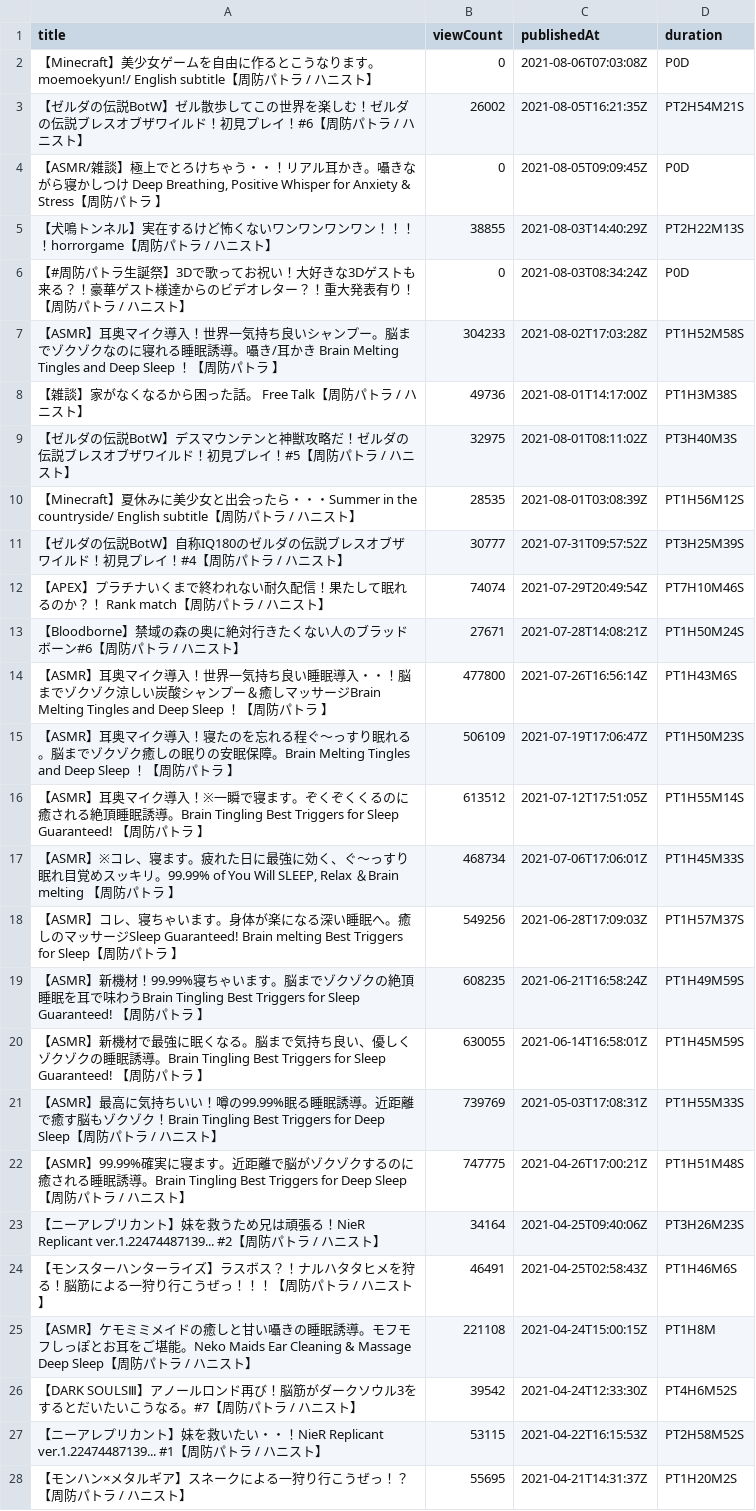
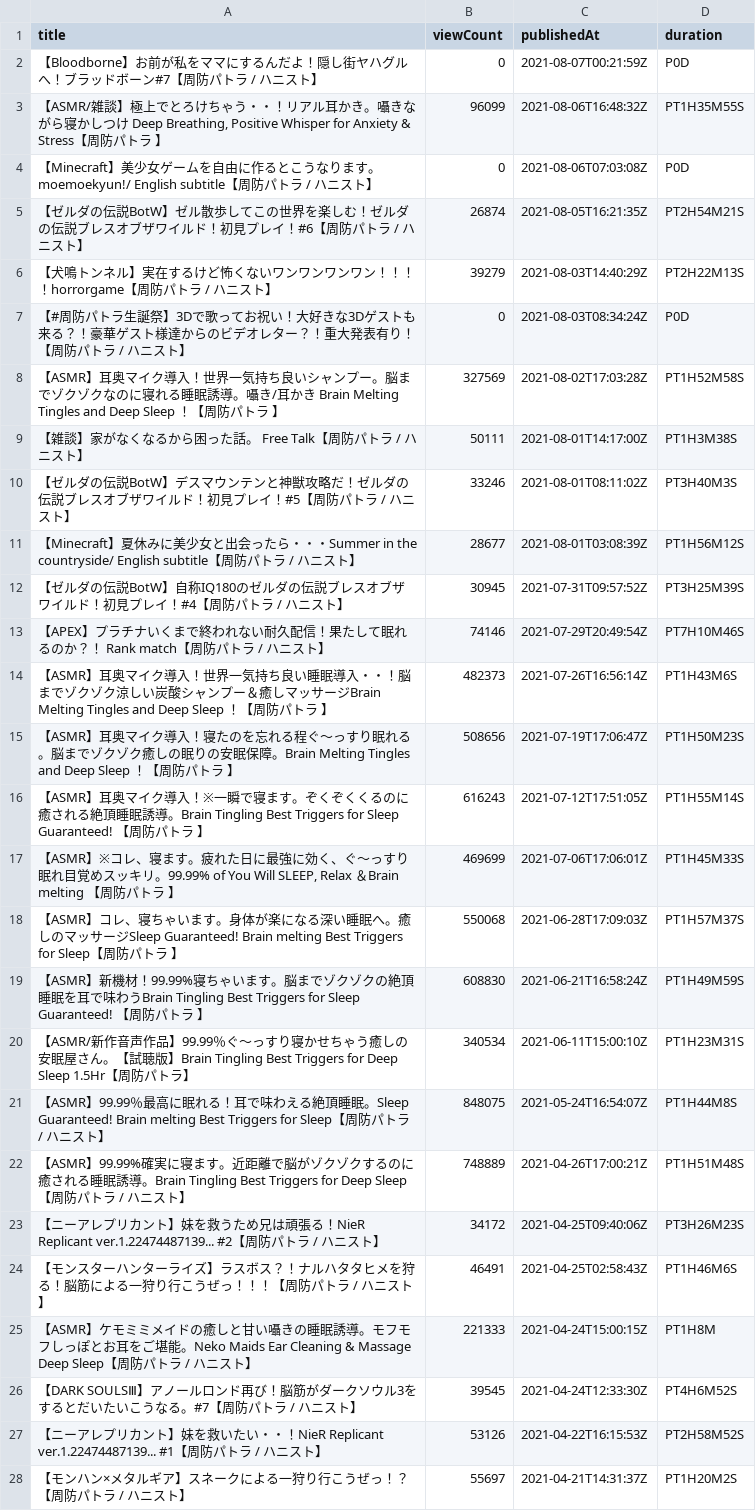
Before and after one commit to publictrain/oshihuya, a CSV file: videos_report_pato.csv, drawn as a sheet; only a part is shown; removed rows and columns are numbered as before the commit, all else as after; the diff covers the shown part only; the diff names each change by its address in the sheet, - before the commit and + after, or states it on an @@ line.

```diff
--- a/videos_report_pato.csv
+++ b/videos_report_pato.csv
+row 2: 【Bloodborne】お前が私をママにするんだよ！隠し街ヤハグルへ！ブラッドボーン#7【周防パトラ / ハニスト】 | 0 | 2021-08-07T00:21:59Z | P0D
+row 3: 【ASMR/雑談】極上でとろけちゃう・・！リアル耳かき。囁きながら寝かしつけ Deep Breathing, Positive Whisper for Anxiety & Stress【周防パトラ 】 | 96099 | 2021-08-06T16:48:32Z | PT1H35M55S
-B5 (viewCount): 26002
+B5 (viewCount): 26874
-row 4: 【ASMR/雑談】極上でとろけちゃう・・！リアル耳かき。囁きながら寝かしつけ Deep Breathing, Positive Whisper for Anxiety & Stress【周防パトラ 】 | 0 | 2021-08-05T09:09:45Z | P0D
-B6 (viewCount): 38855
+B6 (viewCount): 39279
-B8 (viewCount): 304233
+B8 (viewCount): 327569
-B9 (viewCount): 49736
+B9 (viewCount): 50111
-B10 (viewCount): 32975
+B10 (viewCount): 33246
-B11 (viewCount): 28535
+B11 (viewCount): 28677
-B12 (viewCount): 30777
+B12 (viewCount): 30945
-B13 (viewCount): 74074
+B13 (viewCount): 74146
-row 13: 【Bloodborne】禁域の森の奥に絶対行きたくない人のブラッドボーン#6【周防パトラ / ハニスト】 | 27671 | 2021-07-28T14:08:21Z | PT1H50M24S
-B14 (viewCount): 477800
+B14 (viewCount): 482373
-B15 (viewCount): 506109
+B15 (viewCount): 508656
-B16 (viewCount): 613512
+B16 (viewCount): 616243
-B17 (viewCount): 468734
+B17 (viewCount): 469699
-B18 (viewCount): 549256
+B18 (viewCount): 550068
-B19 (viewCount): 608235
+B19 (viewCount): 608830
-row 20: 【ASMR】新機材で最強に眠くなる。脳まで気持ち良い、優しくゾクゾクの睡眠誘導。Brain Tingling Best Triggers for Sleep Guaranteed! 【周防パトラ 】 | 630055 | 2021-06-14T16:58:01Z | PT1H45M59S
-row 21: 【ASMR】最高に気持ちいい！噂の99.99%眠る睡眠誘導。近距離で癒す脳もゾクゾク！Brain Tingling Best Triggers for Deep Sleep【周防パトラ / ハニスト】 | 739769 | 2021-05-03T17:08:31Z | PT1H55M33S
+row 20: 【ASMR/新作音声作品】99.99％ぐ～っすり寝かせちゃう癒しの安眠屋さん。【試聴版】Brain Tingling Best Triggers for Deep Sleep 1.5Hr【周防パトラ】 | 340534 | 2021-06-11T15:00:10Z | PT1H23M31S
+row 21: 【ASMR】99.99％最高に眠れる！耳で味わえる絶頂睡眠。Sleep Guaranteed! Brain melting Best Triggers for Sleep【周防パトラ / ハニスト】 | 848075 | 2021-05-24T16:54:07Z | PT1H44M8S
-B22 (viewCount): 747775
+B22 (viewCount): 748889
-B23 (viewCount): 34164
+B23 (viewCount): 34172
-B25 (viewCount): 221108
+B25 (viewCount): 221333
-B26 (viewCount): 39542
+B26 (viewCount): 39545
-B27 (viewCount): 53115
+B27 (viewCount): 53126
-B28 (viewCount): 55695
+B28 (viewCount): 55697
```
Also changed, not shown: 4 added rows, 4 removed rows and 102 edited cells elsewhere in this file, videos_report_camomi.csv, videos_report_haneru.csv, 20 other files.
